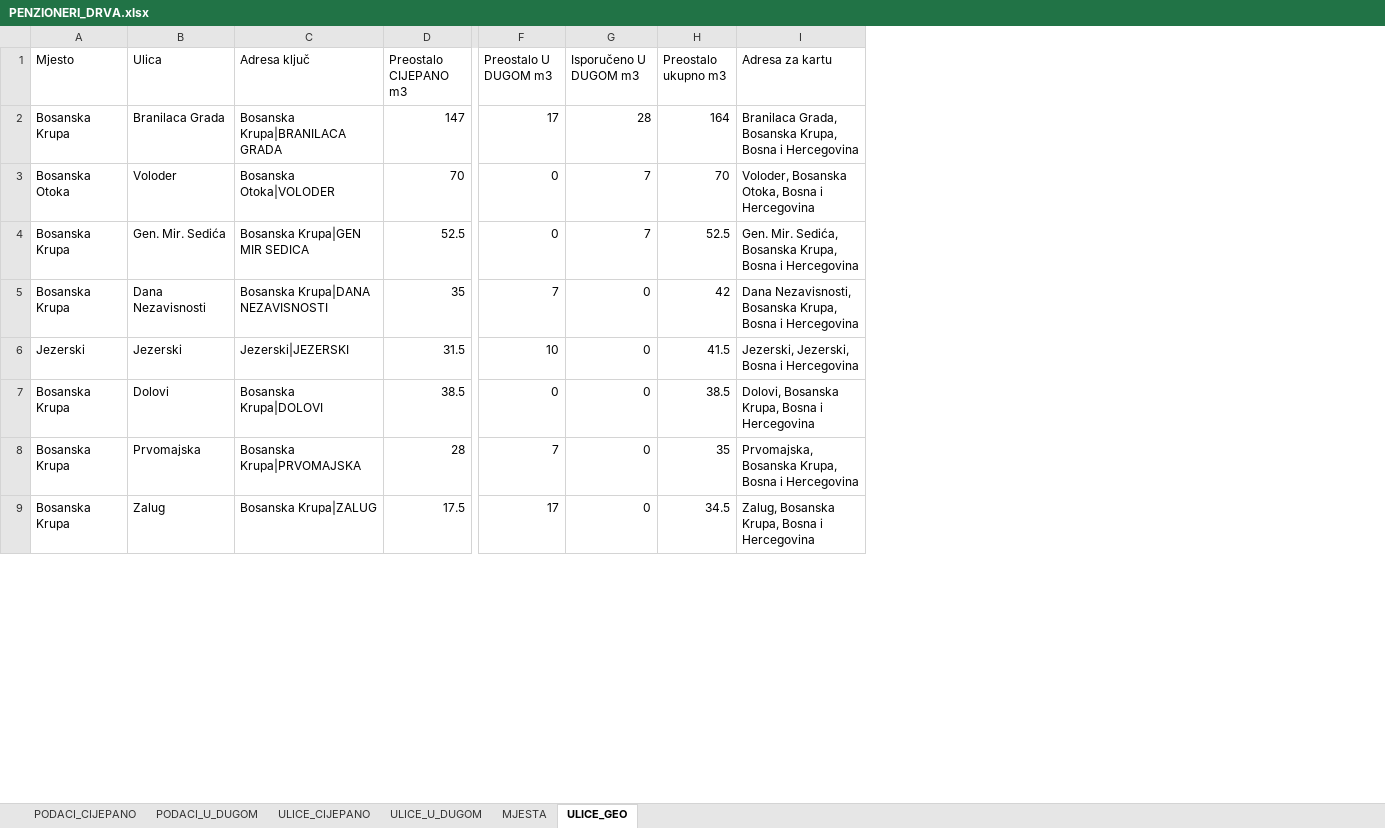
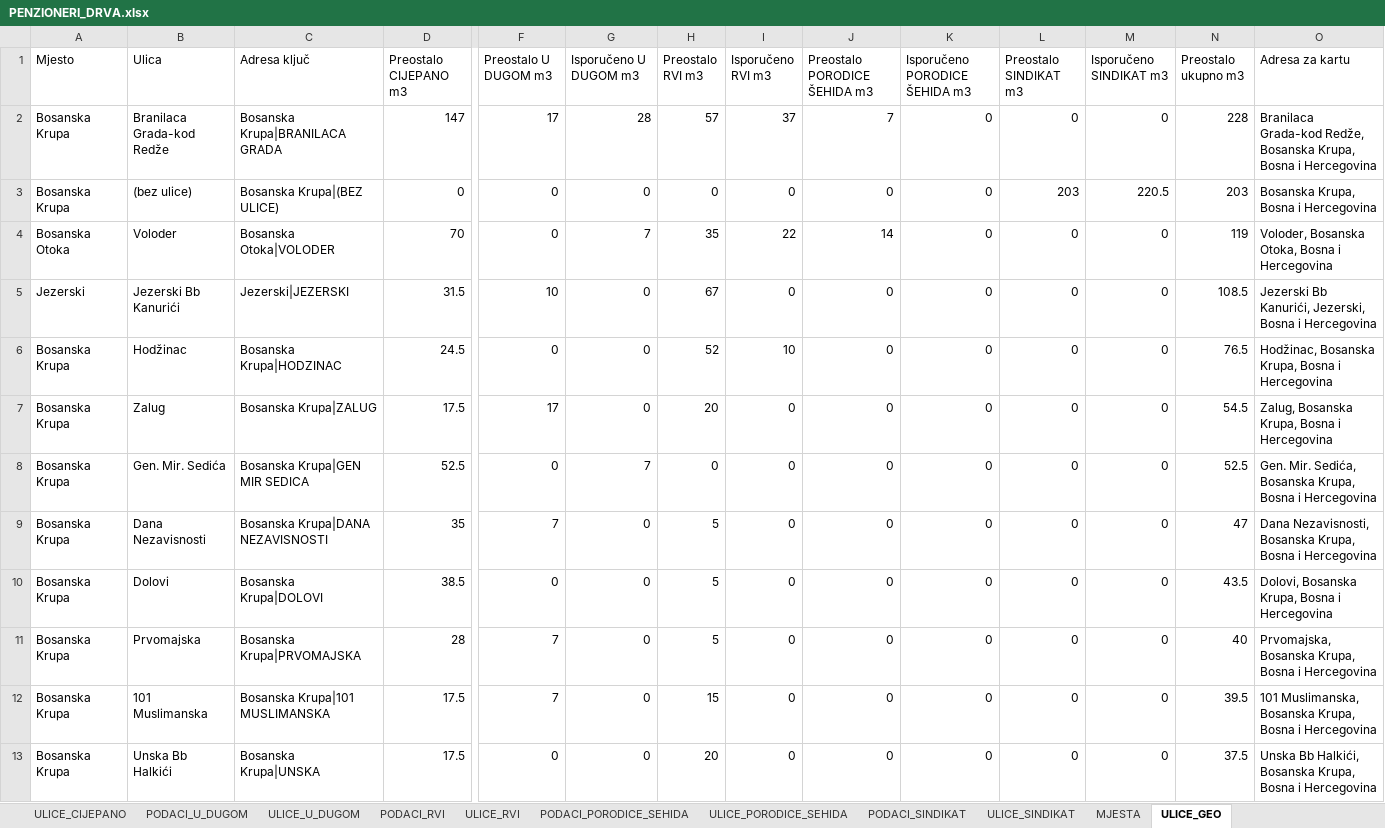
Before and after one commit to pogonboskrupa/penzioneri, an Excel workbook: izlaz/PENZIONERI_DRVA.xlsx, sheet ULICE_GEO, drawn as a sheet; only a part is shown, gaps mark what is left out; values as stored, in another font and other column widths than the file's, no borders; removed rows and columns are numbered as before the commit, all else as after; rows hold the shown columns only; the diff covers the shown part only; the diff names each change by its address in the sheet, - before the commit and + after, or states it on an @@ line.

```diff
--- a/izlaz/PENZIONERI_DRVA.xlsx (sheet ULICE_GEO)
+++ b/izlaz/PENZIONERI_DRVA.xlsx (sheet ULICE_GEO)
+sheet tab: PODACI_RVI
+sheet tab: ULICE_RVI
+sheet tab: PODACI_PORODICE_SEHIDA
+sheet tab: ULICE_PORODICE_SEHIDA
+sheet tab: PODACI_SINDIKAT
+sheet tab: ULICE_SINDIKAT
@@ sheet tab order changed: ULICE_CIJEPANO | PODACI_U_DUGOM | ULICE_U_DUGOM | PODACI_RVI | ULICE_RVI | PODACI_PORODICE_SEHIDA | ULICE_PORODICE_SEHIDA | PODACI_SINDIKAT | ULICE_SINDIKAT | MJESTA | ULICE_GEO @@
+column H (Preostalo RVI m3), row 2: 57; row 4: 35; rows 8-11: 0 | 5 | 5 | 5
+column I (Isporučeno RVI m3), row 2: 37; row 4: 22; rows 8-11: all 0
+column J (Preostalo PORODICE ŠEHIDA m3), row 2: 7; row 4: 14; rows 8-11: all 0
+column K (Isporučeno PORODICE ŠEHIDA m3), row 2: 0; row 4: 0; rows 8-11: all 0
+column L (Preostalo SINDIKAT m3), row 2: 0; row 4: 0; rows 8-11: all 0
+column M (Isporučeno SINDIKAT m3), row 2: 0; row 4: 0; rows 8-11: all 0
-B2 (Ulica): Branilaca Grada
+B2 (Ulica): Branilaca Grada-kod Redže
-N2 (Preostalo ukupno m3): 164
+N2 (Preostalo ukupno m3): 228
-O2 (Adresa za kartu): Branilaca Grada, Bosanska Krupa,…
+O2 (Adresa za kartu): Branilaca Grada-kod Redže, Bosanska Krupa,…
+row 3: Bosanska Krupa | (bez ulice) | Bosanska Krupa|(BEZ ULICE) | 0 | 0 | 0 | 0 | 0 | 0 | 0 | 203 | 220.5 | 203 | Bosanska Krupa, Bosna i Hercegovina
-N4 (Preostalo ukupno m3): 70
+N4 (Preostalo ukupno m3): 119
+row 5: Jezerski | Jezerski Bb Kanurići | Jezerski|JEZERSKI | 31.5 | 10 | 0 | 67 | 0 | 0 | 0 | 0 | 0 | 108.5 | Jezerski Bb Kanurići, Jezerski, Bosna i Hercegovina
+row 6: Bosanska Krupa | Hodžinac | Bosanska Krupa|HODZINAC | 24.5 | 0 | 0 | 52 | 10 | 0 | 0 | 0 | 0 | 76.5 | Hodžinac, Bosanska Krupa, Bosna i Hercegovina
+row 7: Bosanska Krupa | Zalug | Bosanska Krupa|ZALUG | 17.5 | 17 | 0 | 20 | 0 | 0 | 0 | 0 | 0 | 54.5 | Zalug, Bosanska Krupa, Bosna i Hercegovina
-N9 (Preostalo ukupno m3): 42
+N9 (Preostalo ukupno m3): 47
-row 6: Jezerski | Jezerski | Jezerski|JEZERSKI | 31.5 | 10 | 0 | 41.5 | Jezerski, Jezerski, Bosna i Hercegovina
-N10 (Preostalo ukupno m3): 38.5
+N10 (Preostalo ukupno m3): 43.5
-N11 (Preostalo ukupno m3): 35
+N11 (Preostalo ukupno m3): 40
-row 9: Bosanska Krupa | Zalug | Bosanska Krupa|ZALUG | 17.5 | 17 | 0 | 34.5 | Zalug, Bosanska Krupa, Bosna i Hercegovina
+row 12: Bosanska Krupa | 101 Muslimanska | Bosanska Krupa|101 MUSLIMANSKA | 17.5 | 7 | 0 | 15 | 0 | 0 | 0 | 0 | 0 | 39.5 | 101 Muslimanska, Bosanska Krupa, Bosna i Hercegovina
+row 13: Bosanska Krupa | Unska Bb Halkići | Bosanska Krupa|UNSKA | 17.5 | 0 | 0 | 20 | 0 | 0 | 0 | 0 | 0 | 37.5 | Unska Bb Halkići, Bosanska Krupa, Bosna i Hercegovina
```
Also changed, not shown: 40 added rows, 21 removed rows, 16 moved rows and 40 edited cells elsewhere in this sheet, sheet PODACI_CIJEPANO, sheet MJESTA, sheet ULICE_CIJEPANO, sheet PODACI_U_DUGOM, sheet ULICE_U_DUGOM, 22 other files.
